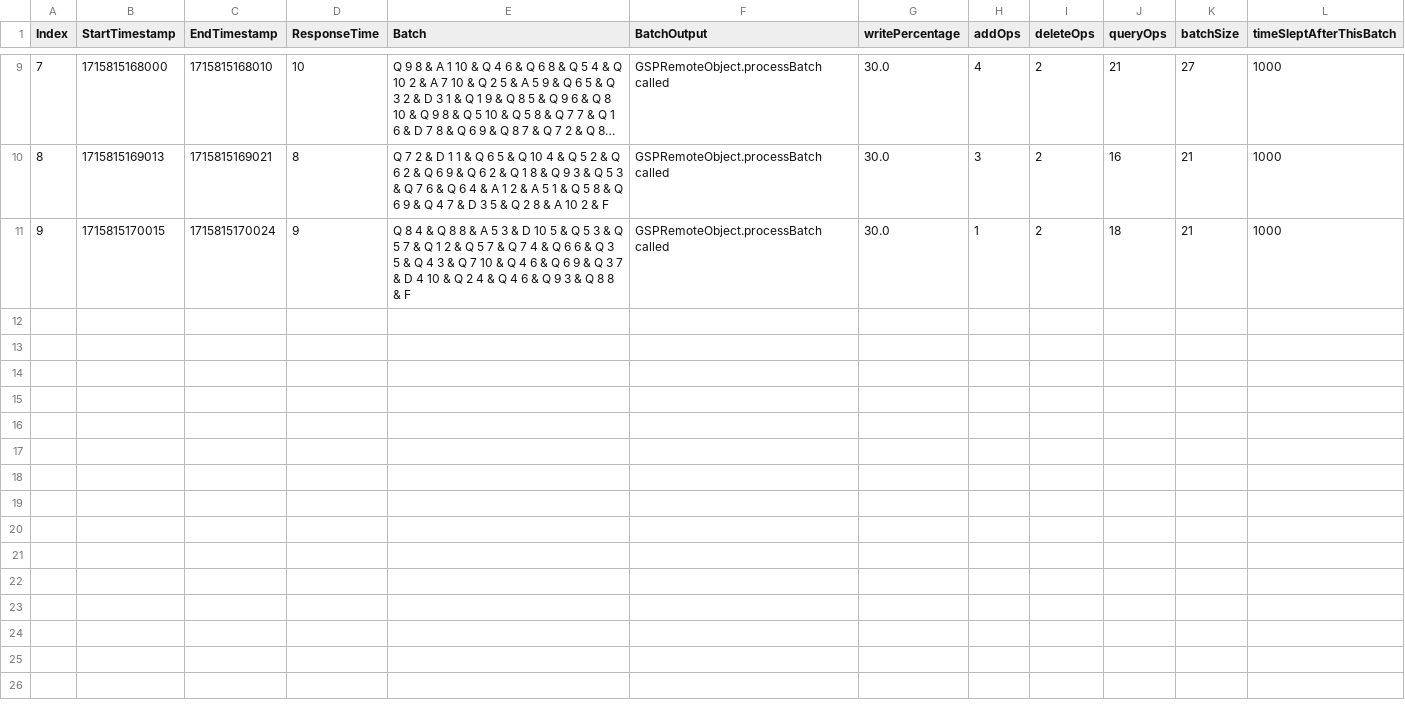
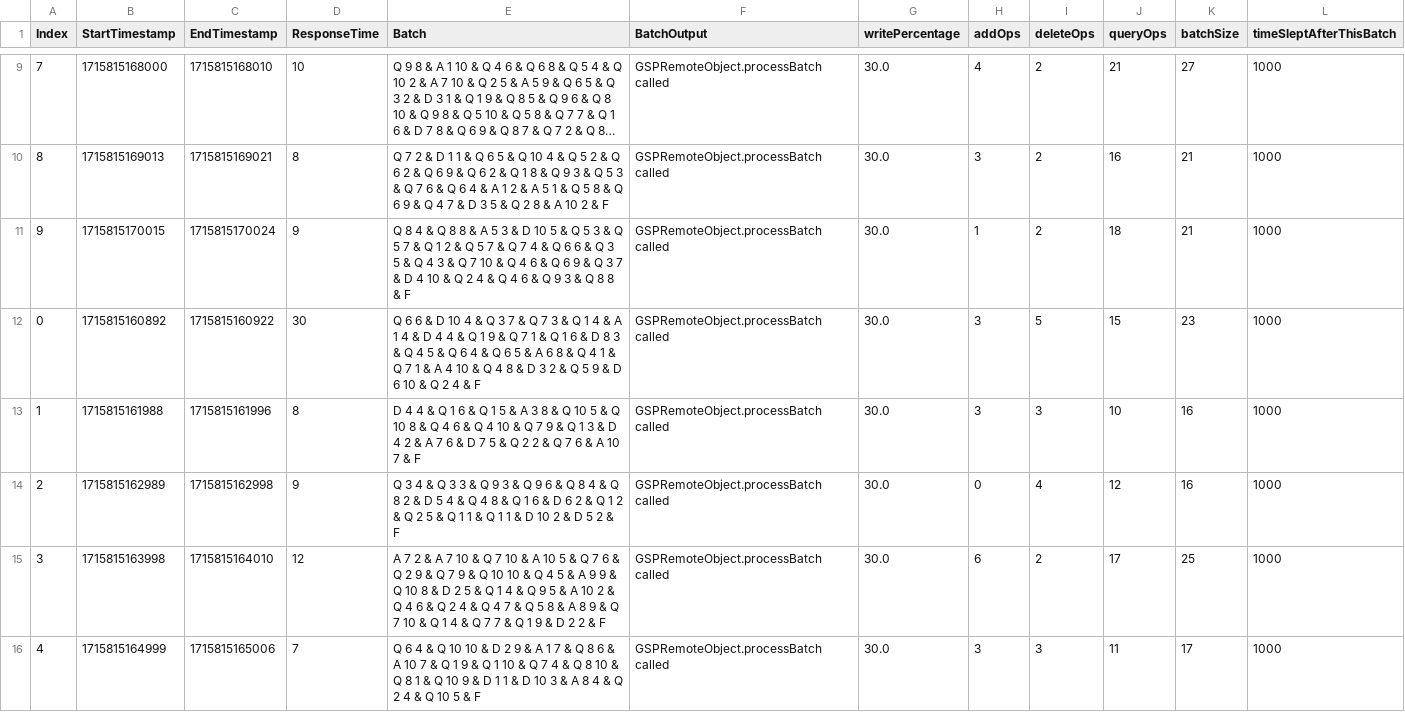
Before and after one commit to Mahmoud-Moh/Graph-Shortest-Path-Distributed, a CSV file: experiment B/log0.csv, drawn as a sheet; only a part is shown, gaps mark what is left out; long unchanged cells end in …; the diff covers the shown part only.

```diff
--- a/experiment B/log0.csv
+++ b/experiment B/log0.csv
@@ -11,0 +12,5 @@ Index, StartTimestamp, EndTimestamp, ResponseTime, Batch, BatchOutput, writePerc
+0,1715815160892,1715815160922,30,Q 6 6 & D 10 4 & Q 3 7 & Q 7 3 & Q 1 4 & A 1 4 & D 4 4 & Q 1 9 & Q 7 1 & Q 1 6 & D 8 3 & Q 4 5 & Q 6 4 & Q 6 5 & A 6 8 & Q 4 1 & Q 7 1 & A 4 10 & Q 4 8 & D 3 2 & Q 5 9 & D 6 10 & Q 2 4 & F,GSPRemoteObject.processBatch called,30.0,3,5,15,23,1000
+1,1715815161988,1715815161996,8,D 4 4 & Q 1 6 & Q 1 5 & A 3 8 & Q 10 5 & Q 10 8 & Q 4 6 & Q 4 10 & Q 7 9 & Q 1 3 & D 4 2 & A 7 6 & D 7 5 & Q 2 2 & Q 7 6 & A 10 7 & F,GSPRemoteObject.processBatch called,30.0,3,3,10,16,1000
+2,1715815162989,1715815162998,9,Q 3 4 & Q 3 3 & Q 9 3 & Q 9 6 & Q 8 4 & Q 8 2 & D 5 4 & Q 4 8 & Q 1 6 & D 6 2 & Q 1 2 & Q 2 5 & Q 1 1 & Q 1 1 & D 10 2 & D 5 2 & F,GSPRemoteObject.processBatch called,30.0,0,4,12,16,1000
+3,1715815163998,1715815164010,12,A 7 2 & A 7 10 & Q 7 10 & A 10 5 & Q 7 6 & Q 2 9 & Q 7 9 & Q 10 10 & Q 4 5 & A 9 9 & Q 10 8 & D 2 5 & Q 1 4 & Q 9 5 & A 10 2 & Q 4 6 & Q 2 4 & Q 4 7 & Q 5 8 & A 8 9 & Q 7 10 & Q 1 4 & Q 7 7 & Q 1 9 & D 2 2 & F,GSPRemoteObject.processBatch called,30.0,6,2,17,25,1000
+4,1715815164999,1715815165006,7,Q 6 4 & Q 10 10 & D 2 9 & A 1 7 & Q 8 6 & A 10 7 & Q 1 9 & Q 1 10 & Q 7 4 & Q 8 10 & Q 8 1 & Q 10 9 & D 1 1 & D 10 3 & A 8 4 & Q 2 4 & Q 10 5 & F,GSPRemoteObject.processBatch called,30.0,3,3,11,17,1000
```
Also changed, not shown: 5 added rows elsewhere in this file, experiment B/log1.csv, experiment B/log2.csv, 7 other files.
